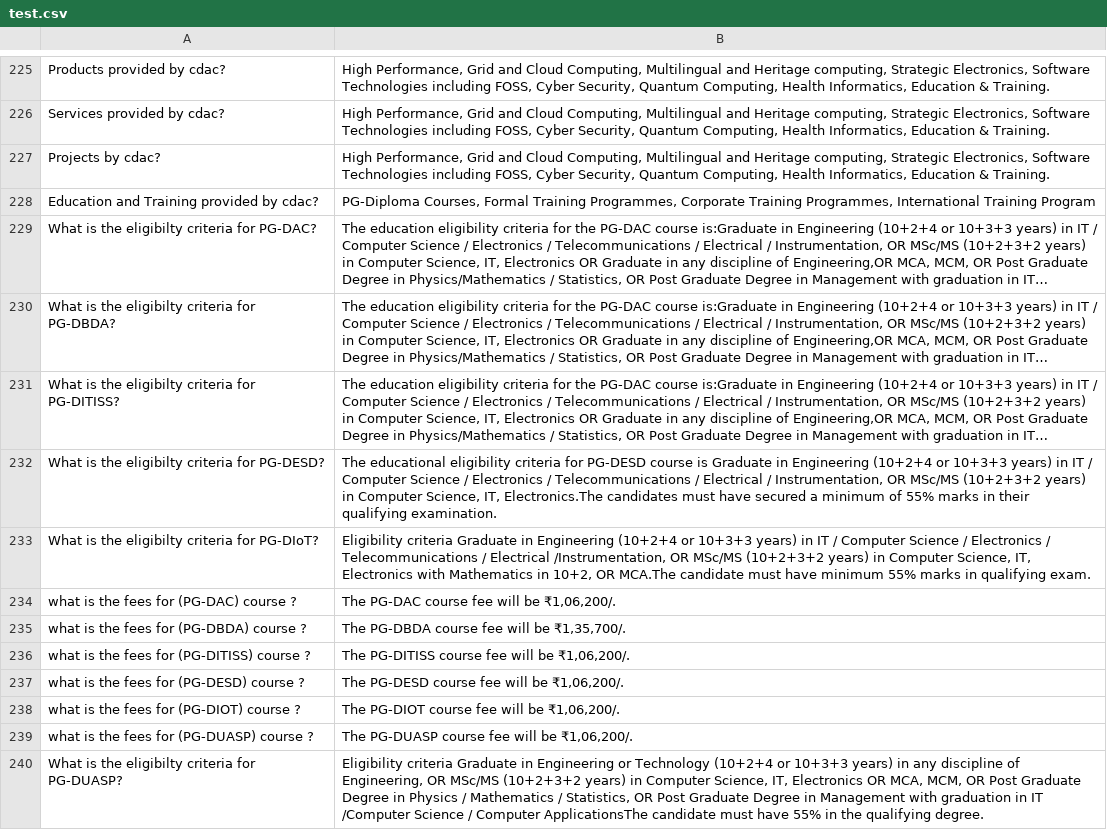
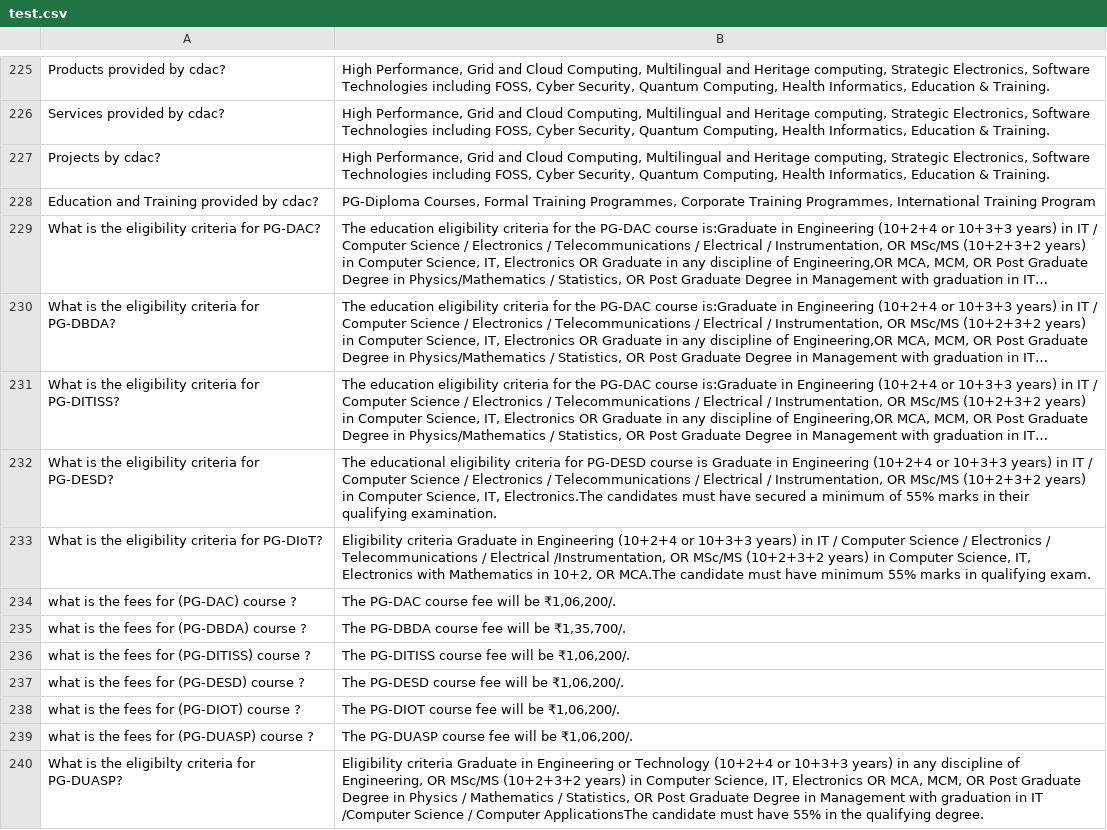
Before and after one commit to amankr27/cdac-chatbot, a CSV file: test.csv, drawn as a sheet; only a part is shown, gaps mark what is left out; long unchanged cells end in …; the diff names each change by its address in the sheet, - before the commit and + after, or states it on an @@ line.

Commit message:
Update test.csv

```diff
--- a/test.csv
+++ b/test.csv
-A229: What is the eligibilty criteria for PG-DAC?
+A229: What is the eligibility criteria for PG-DAC?
-A230: What is the eligibilty criteria for PG-DBDA?
+A230: What is the eligibility criteria for PG-DBDA?
-A231: …is the eligibilty criteria for…
+A231: …is the eligibility criteria for…
-A232: What is the eligibilty criteria for PG-DESD?
+A232: What is the eligibility criteria for PG-DESD?
-A233: What is the eligibilty criteria for PG-DIoT?
+A233: What is the eligibility criteria for PG-DIoT?
```
